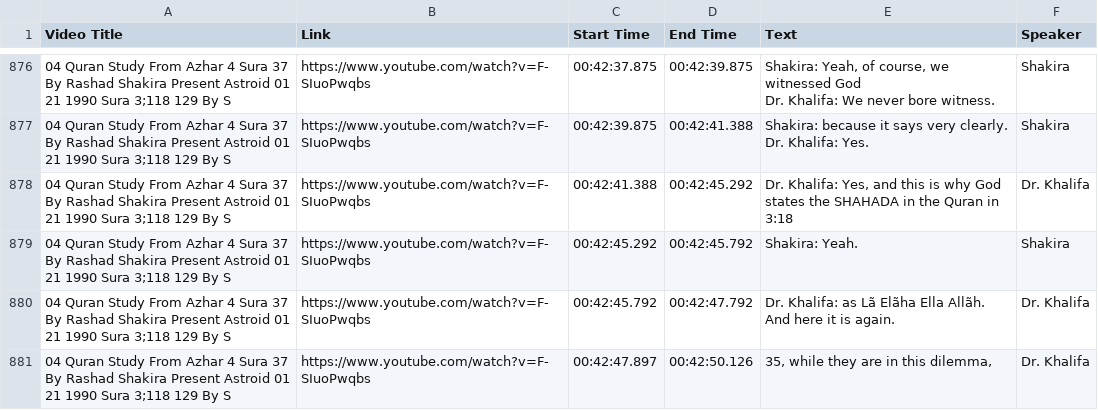
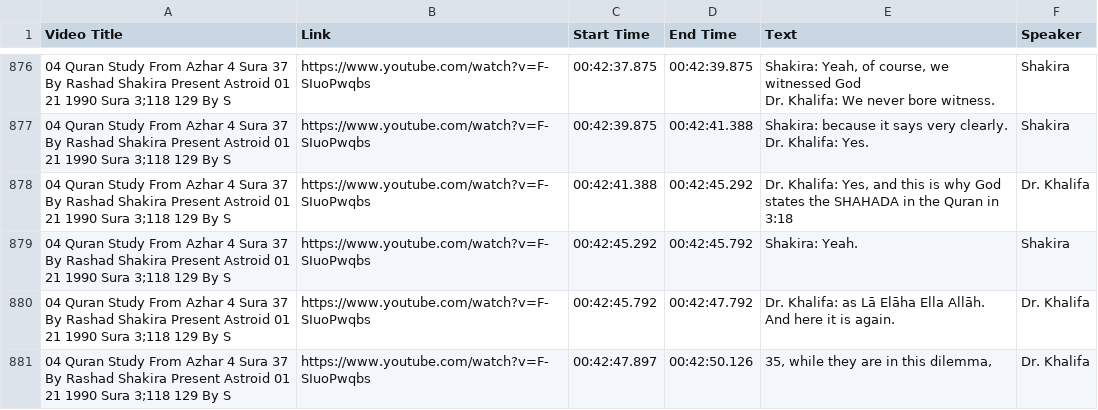
Before and after one commit to WikiSubmission/SubmissionArchives, a CSV file: data/sources/playlists/audio-transcripts/04 - Quran Study From Azhar 4 Sura 37 By Rashad Shakira Present Astroid 01 21 1990 Sura 3_118 129 By S.csv, drawn as a sheet; only a part is shown, gaps mark what is left out; the diff covers the shown part only.

```diff
--- a/data/sources/playlists/audio-transcripts/04 - Quran Study From Azhar 4 Sura 37 By Rashad Shakira Present Astroid 01 21 1990 Sura 3_118 129 By S.csv
+++ b/data/sources/playlists/audio-transcripts/04 - Quran Study From Azhar 4 Sura 37 By Rashad Shakira Present Astroid 01 21 1990 Sura 3_118 129 By S.csv
@@ -1180,3 +1180,3 @@ Dr. Khalifa: Yes.",Shakira
 04 Quran Study From Azhar 4 Sura 37 By Rashad Shakira Present Astroid 01 21 1990 Sura 3;118 129 By S,https://www.youtube.com/watch?v=F-SIuoPwqbs,00:42:45.292,00:42:45.792,Shakira: Yeah.,Shakira
-04 Quran Study From Azhar 4 Sura 37 By Rashad Shakira Present Astroid 01 21 1990 Sura 3;118 129 By S,https://www.youtube.com/watch?v=F-SIuoPwqbs,00:42:45.792,00:42:47.792,Dr. Khalifa: as Lã Elãha Ella Allãh. And here it is again.,Dr. Khalifa
+04 Quran Study From Azhar 4 Sura 37 By Rashad Shakira Present Astroid 01 21 1990 Sura 3;118 129 By S,https://www.youtube.com/watch?v=F-SIuoPwqbs,00:42:45.792,00:42:47.792,Dr. Khalifa: as Lā Elāha Ella Allāh. And here it is again.,Dr. Khalifa
 04 Quran Study From Azhar 4 Sura 37 By Rashad Shakira Present Astroid 01 21 1990 Sura 3;118 129 By S,https://www.youtube.com/watch?v=F-SIuoPwqbs,00:42:47.897,00:42:50.126,"35, while they are in this dilemma,",Dr. Khalifa
```
Also changed, not shown: 27 edited cells elsewhere in this file, data/sources/playlists/audio-transcripts/01 - Quran Study From Azhar 1 Sura 72_19 28 & Sura 73 By Kathryn Jinns 05 26 1989.csv, data/sources/playlists/audio-transcripts/02 - Quran Study From Azhar 2 Sura 95 & Sura 96 By M Sabahi Two Verses Of Sura 9 Dropped Out To Demons.csv, 48 other files.
